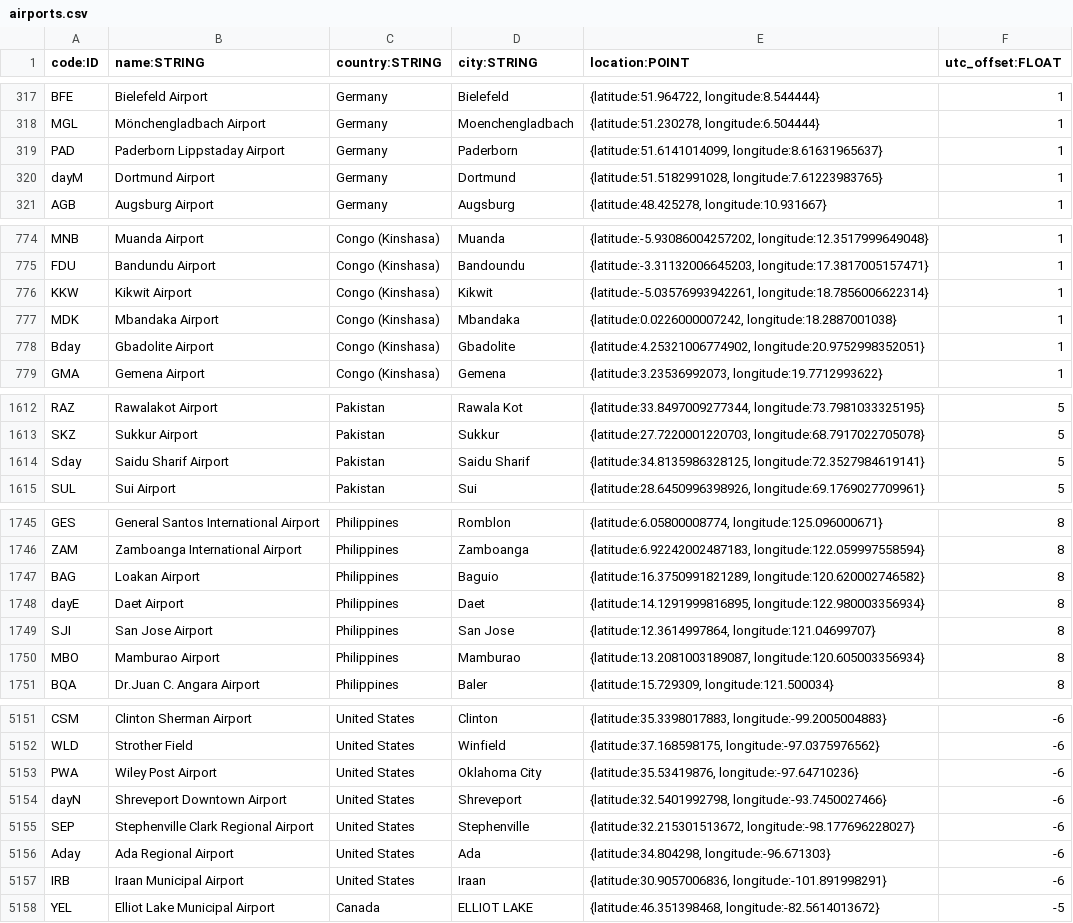
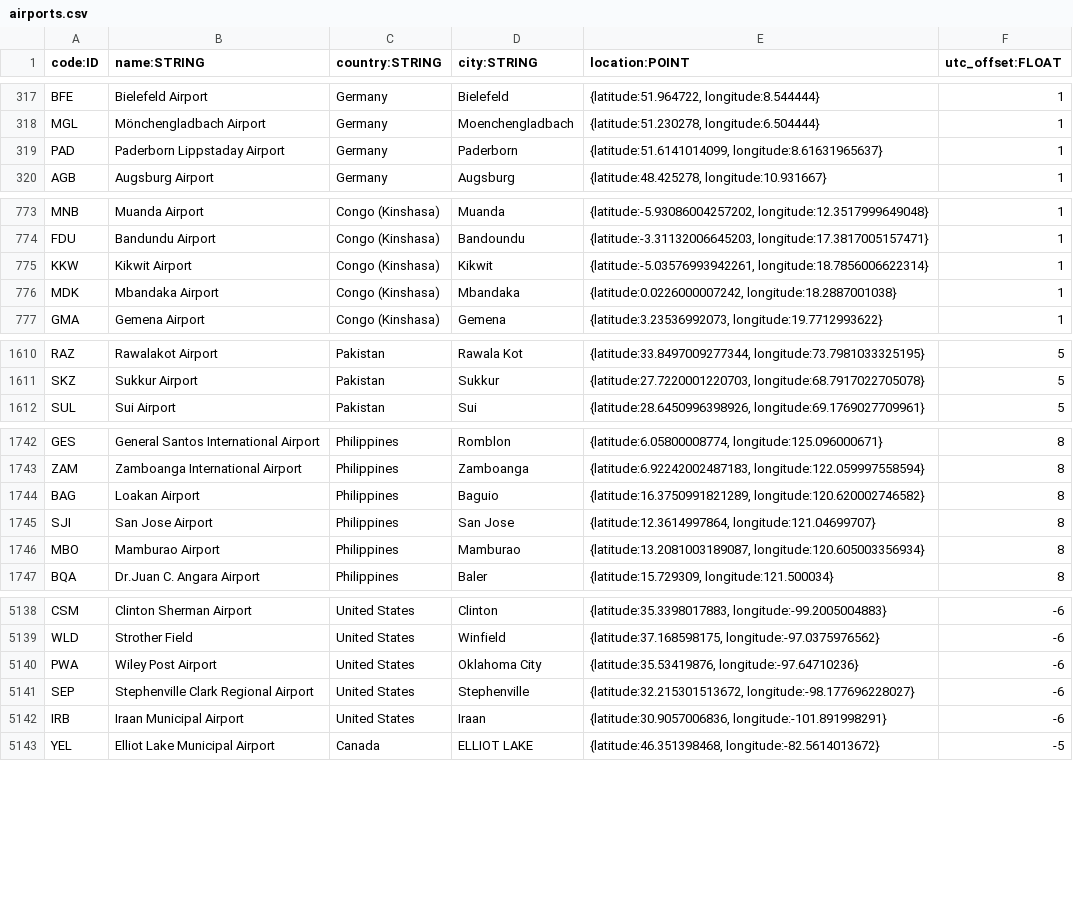
Before and after one commit to vladbatushkov/flights, a CSV file: neo4j-flights/import/airports.csv, drawn as a sheet; only a part is shown, gaps mark what is left out; the diff covers the shown part only; the diff names each change by its address in the sheet, - before the commit and + after, or states it on an @@ line.

```diff
--- a/neo4j-flights/import/airports.csv
+++ b/neo4j-flights/import/airports.csv
-row 320: dayM | Dortmund Airport | Germany | Dortmund | {latitude:51.5182991028, longitude:7.61223983765} | 1
-row 778: Bday | Gbadolite Airport | Congo (Kinshasa) | Gbadolite | {latitude:4.25321006774902, longitude:20.9752998352051} | 1
-row 1614: Sday | Saidu Sharif Airport | Pakistan | Saidu Sharif | {latitude:34.8135986328125, longitude:72.3527984619141} | 5
-row 1748: dayE | Daet Airport | Philippines | Daet | {latitude:14.1291999816895, longitude:122.980003356934} | 8
-row 5154: dayN | Shreveport Downtown Airport | United States | Shreveport | {latitude:32.5401992798, longitude:-93.7450027466} | -6
-row 5156: Aday | Ada Regional Airport | United States | Ada | {latitude:34.804298, longitude:-96.671303} | -6
```
Also changed, not shown: 11 removed rows elsewhere in this file, neo4j-flights/import/airportDay_data_20200101.csv, neo4j-flights/import/airportDay_data_20200102.csv, 11 other files.
